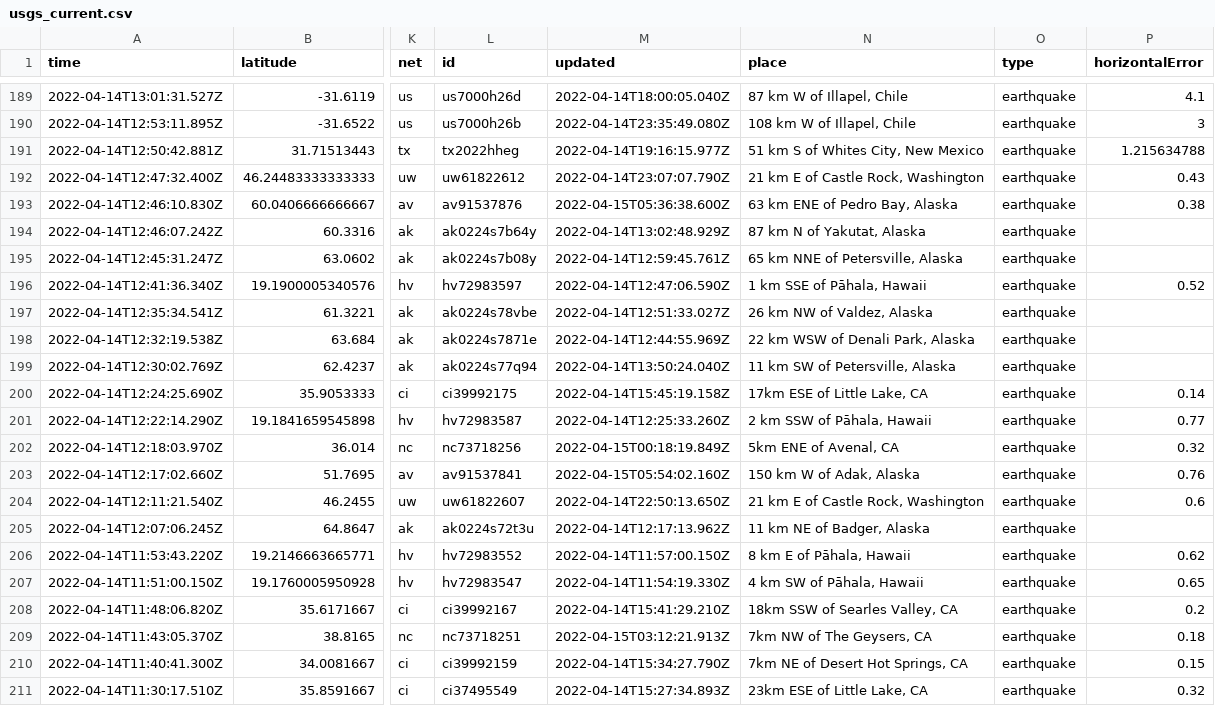
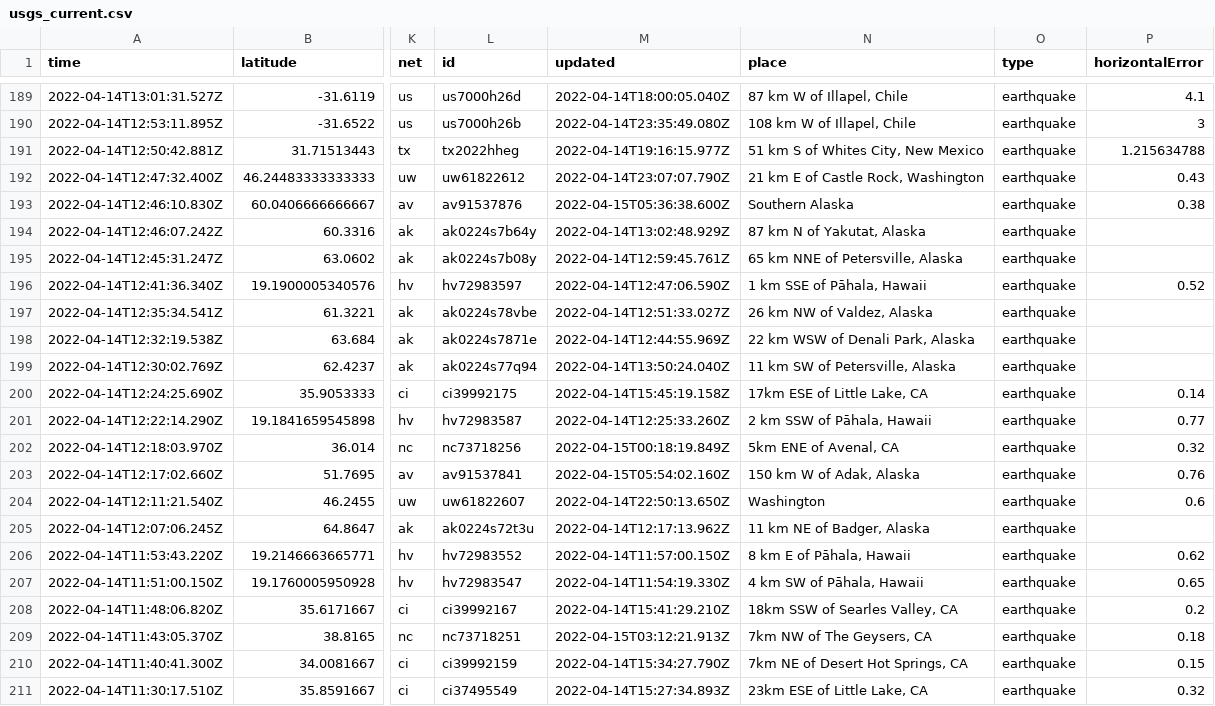
Before and after one commit to AnjDelgado/my-data-robot, a CSV file: usgs_current.csv, drawn as a sheet; only a part is shown, gaps mark what is left out; the diff covers the shown part only; the diff names each change by its address in the sheet, - before the commit and + after, or states it on an @@ line.

```diff
--- a/usgs_current.csv
+++ b/usgs_current.csv
-N193 (place): 63 km ENE of Pedro Bay, Alaska
+N193 (place): Southern Alaska
-N204 (place): 21 km E of Castle Rock, Washington
+N204 (place): Washington
```
Also changed, not shown: 1 removed row and 4 edited cells elsewhere in this file.
